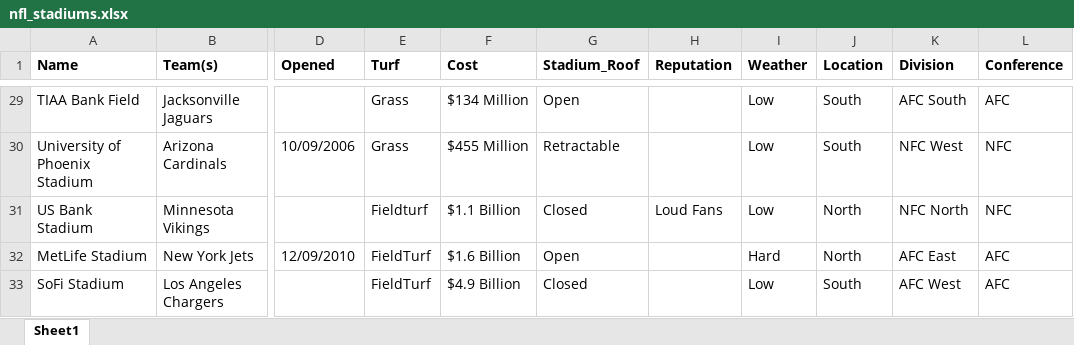
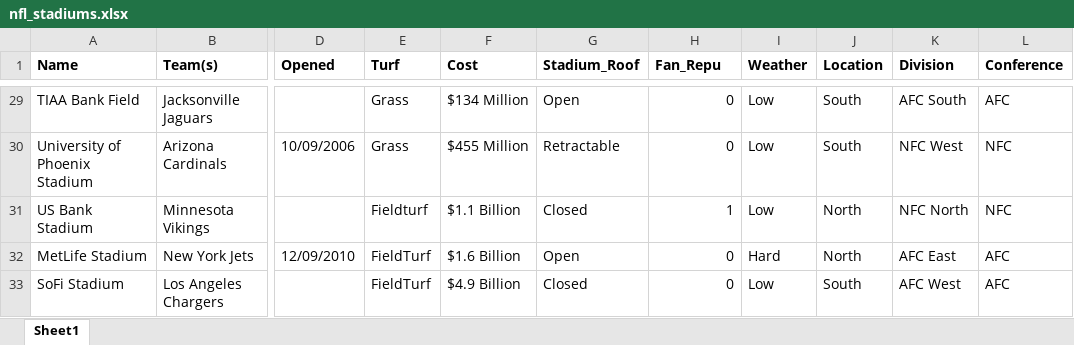
Before and after one commit to lynnmench/NFL_Analysis, an Excel workbook: Data_Sets/nfl_stadiums.xlsx, sheet Sheet1, drawn as a sheet; only a part is shown, gaps mark what is left out; values as stored, in another font and other column widths than the file's, no borders; the diff covers the shown part only; the diff names each change by its address in the sheet, - before the commit and + after, or states it on an @@ line.

```diff
--- a/Data_Sets/nfl_stadiums.xlsx (sheet Sheet1)
+++ b/Data_Sets/nfl_stadiums.xlsx (sheet Sheet1)
-H1: Reputation
+H1: Fan_Repu
-H29:H30 (Fan_Repu): (empty)
+H29:H30 (Fan_Repu): 0
-H31 (Fan_Repu): Loud Fans
+H31 (Fan_Repu): 1
-H32:H33 (Fan_Repu): (empty)
+H32:H33 (Fan_Repu): 0
```
Also changed, not shown: 27 edited cells elsewhere in this sheet, 4 other files.
